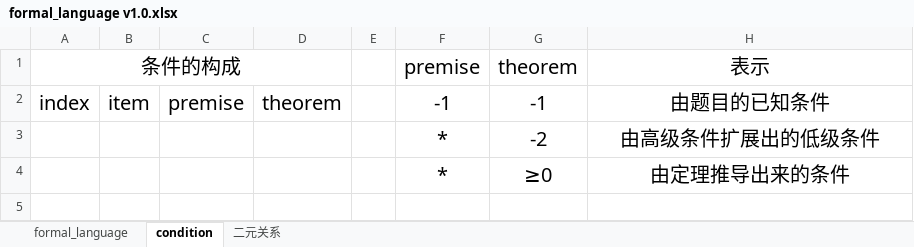
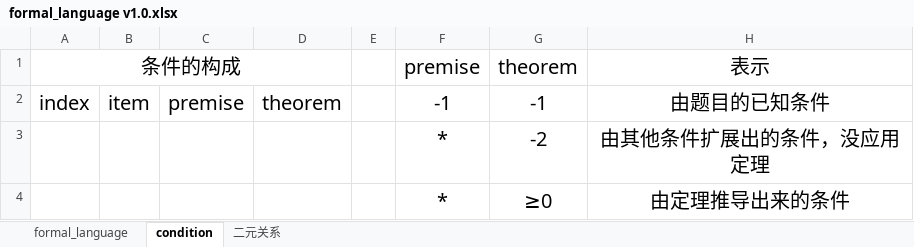
Before and after one commit to BitSecret/HyperGNet, an Excel workbook: GeoMechanical/doc/formal_language v1.0.xlsx, sheet condition, drawn as a sheet; values as stored, in another font and other column widths than the file's, no borders; the diff names each change by its address in the sheet, - before the commit and + after, or states it on an @@ line.

```diff
--- a/GeoMechanical/doc/formal_language v1.0.xlsx (sheet condition)
+++ b/GeoMechanical/doc/formal_language v1.0.xlsx (sheet condition)
-H3: 由高级条件扩展出的低级条件
+H3: 由其他条件扩展出的条件，没应用定理
```
Also changed, not shown: 6 other files.
